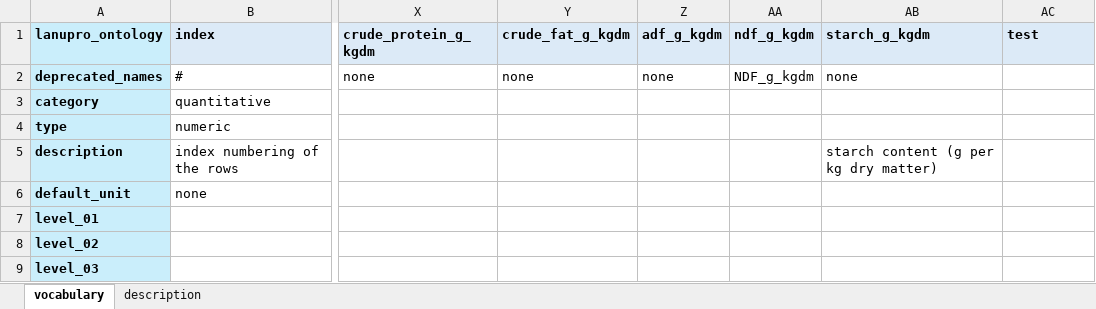
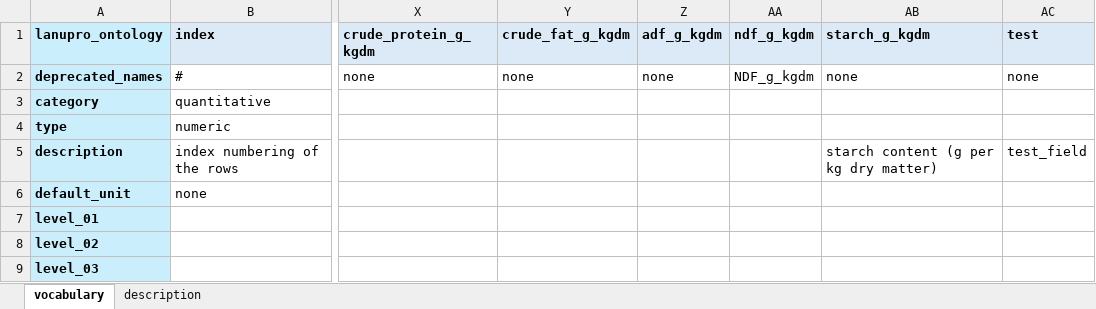
Before and after one commit to lanupro-analytics/lanupro_vocabulary, an Excel workbook: data/raw_results/lanupro_vocabulary_general.xlsx, sheet vocabulary, drawn as a sheet; only a part is shown, gaps mark what is left out; values as stored, in another font and other column widths than the file's, no borders; the diff names each change by its address in the sheet, - before the commit and + after, or states it on an @@ line.

Commit message:
Add files via upload
test

```diff
--- a/data/raw_results/lanupro_vocabulary_general.xlsx (sheet vocabulary)
+++ b/data/raw_results/lanupro_vocabulary_general.xlsx (sheet vocabulary)
-AC2 (test): (empty)
+AC2 (test): none
-AC5 (test): (empty)
+AC5 (test): test_field
```
